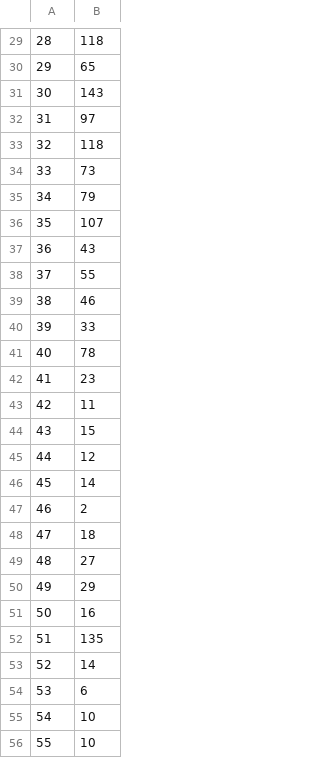
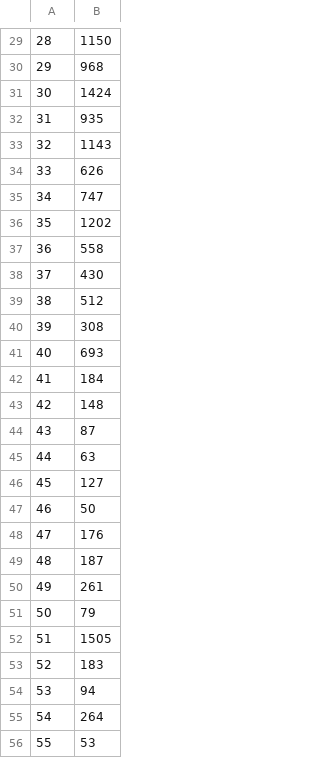
Before and after one commit to MartinSanchezIut/Master2-S1, a CSV file: HAI914I - Gestion des données au dela du SQL/Projet/JenaTester/nbResults_2M.csv, drawn as a sheet; only a part is shown, gaps mark what is left out; the diff covers the shown part only.

```diff
--- a/HAI914I - Gestion des données au dela du SQL/Projet/JenaTester/nbResults_2M.csv
+++ b/HAI914I - Gestion des données au dela du SQL/Projet/JenaTester/nbResults_2M.csv
@@ -29,28 +29,28 @@
-28, 118
-29, 65
-30, 143
-31, 97
-32, 118
-33, 73
-34, 79
-35, 107
-36, 43
-37, 55
-38, 46
-39, 33
-40, 78
-41, 23
-42, 11
-43, 15
-44, 12
-45, 14
-46, 2
-47, 18
-48, 27
-49, 29
-50, 16
-51, 135
-52, 14
-53, 6
-54, 10
-55, 10
+28, 1150
+29, 968
+30, 1424
+31, 935
+32, 1143
+33, 626
+34, 747
+35, 1202
+36, 558
+37, 430
+38, 512
+39, 308
+40, 693
+41, 184
+42, 148
+43, 87
+44, 63
+45, 127
+46, 50
+47, 176
+48, 187
+49, 261
+50, 79
+51, 1505
+52, 183
+53, 94
+54, 264
+55, 53
```
Also changed, not shown: 130 edited cells elsewhere in this file, 32 other files.
